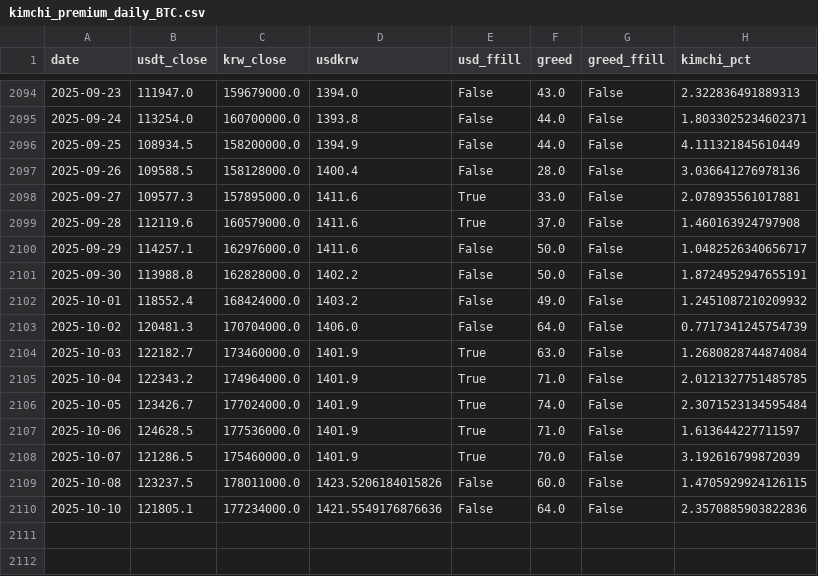
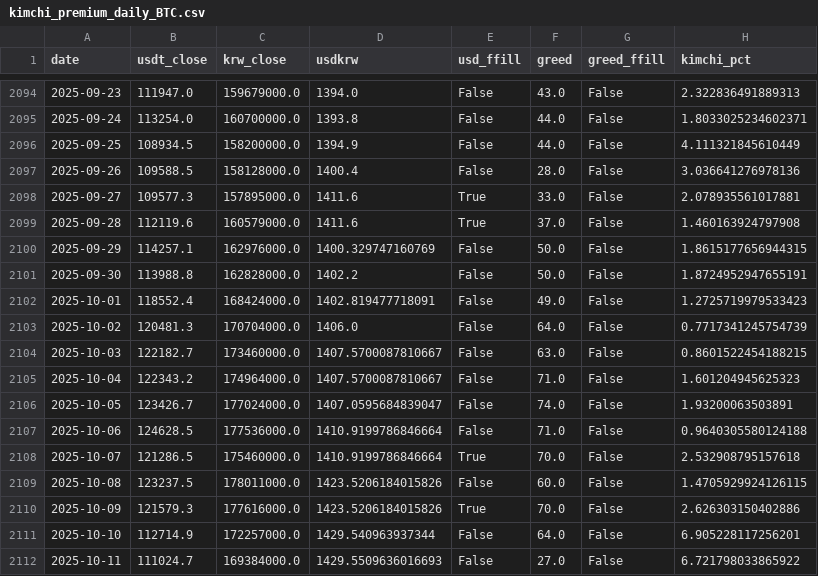
Before and after one commit to chanever/vis_project_1_backend, a CSV file: data/kimchi_premium_daily_BTC.csv, drawn as a sheet; only a part is shown, gaps mark what is left out.

```diff
--- a/data/kimchi_premium_daily_BTC.csv
+++ b/data/kimchi_premium_daily_BTC.csv
@@ -2099,12 +2099,14 @@ date,usdt_close,krw_close,usdkrw,usd_ffill,greed,greed_ffill,kimchi_pct
 2025-09-28,112119.6,160579000.0,1411.6,True,37.0,False,1.460163924797908
-2025-09-29,114257.1,162976000.0,1411.6,False,50.0,False,1.0482526340656717
+2025-09-29,114257.1,162976000.0,1400.329747160769,False,50.0,False,1.8615177656944315
 2025-09-30,113988.8,162828000.0,1402.2,False,50.0,False,1.8724952947655191
-2025-10-01,118552.4,168424000.0,1403.2,False,49.0,False,1.2451087210209932
+2025-10-01,118552.4,168424000.0,1402.819477718091,False,49.0,False,1.2725719979533423
 2025-10-02,120481.3,170704000.0,1406.0,False,64.0,False,0.7717341245754739
-2025-10-03,122182.7,173460000.0,1401.9,True,63.0,False,1.2680828744874084
-2025-10-04,122343.2,174964000.0,1401.9,True,71.0,False,2.0121327751485785
-2025-10-05,123426.7,177024000.0,1401.9,True,74.0,False,2.3071523134595484
-2025-10-06,124628.5,177536000.0,1401.9,True,71.0,False,1.613644227711597
-2025-10-07,121286.5,175460000.0,1401.9,True,70.0,False,3.192616799872039
+2025-10-03,122182.7,173460000.0,1407.5700087810667,False,63.0,False,0.8601522454188215
+2025-10-04,122343.2,174964000.0,1407.5700087810667,False,71.0,False,1.601204945625323
+2025-10-05,123426.7,177024000.0,1407.0595684839047,False,74.0,False,1.93200063503891
+2025-10-06,124628.5,177536000.0,1410.9199786846664,False,71.0,False,0.9640305580124188
+2025-10-07,121286.5,175460000.0,1410.9199786846664,True,70.0,False,2.532908795157618
 2025-10-08,123237.5,178011000.0,1423.5206184015826,False,60.0,False,1.4705929924126115
-2025-10-10,121805.1,177234000.0,1421.5549176876636,False,64.0,False,2.3570885903822836
+2025-10-09,121579.3,177616000.0,1423.5206184015826,True,70.0,False,2.626303150402886
+2025-10-10,112714.9,172257000.0,1429.540963937344,False,64.0,False,6.905228117256201
+2025-10-11,111024.7,169384000.0,1429.5509636016693,False,27.0,False,6.721798033865922
```
Also changed, not shown: data/kimchi_premium_daily_ADA.csv, data/kimchi_premium_daily_DOGE.csv, 8 other files.
